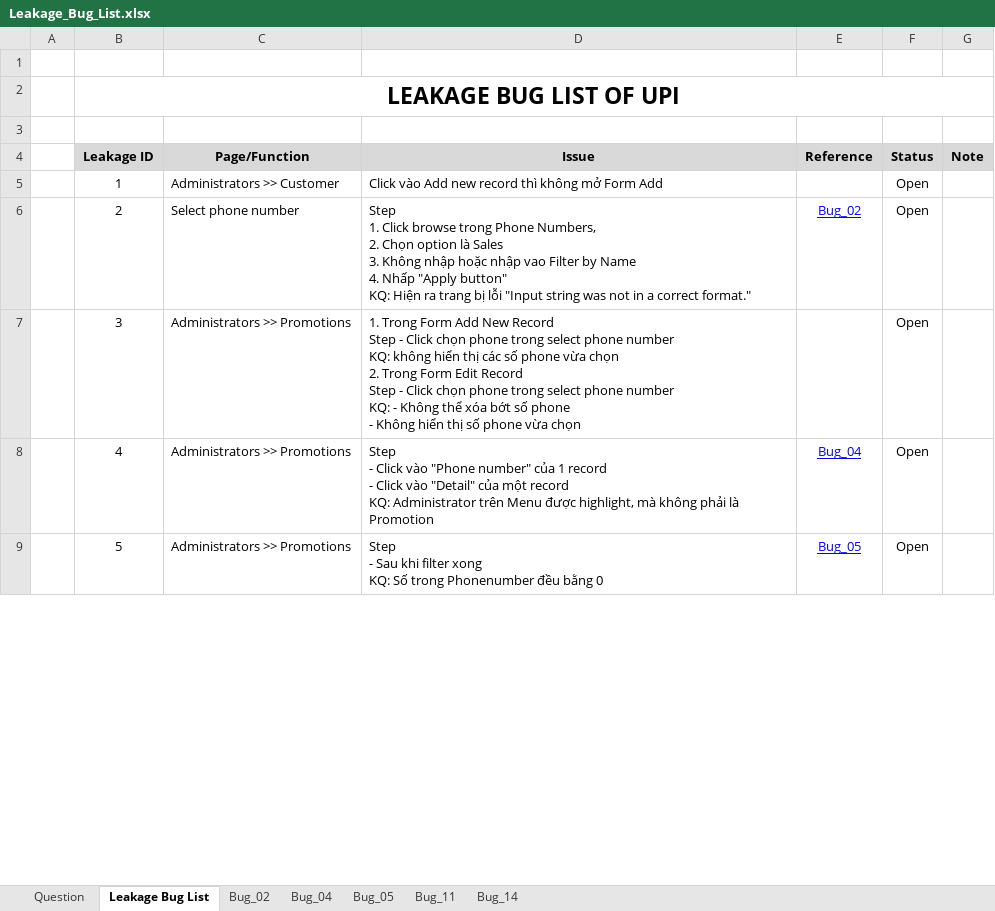
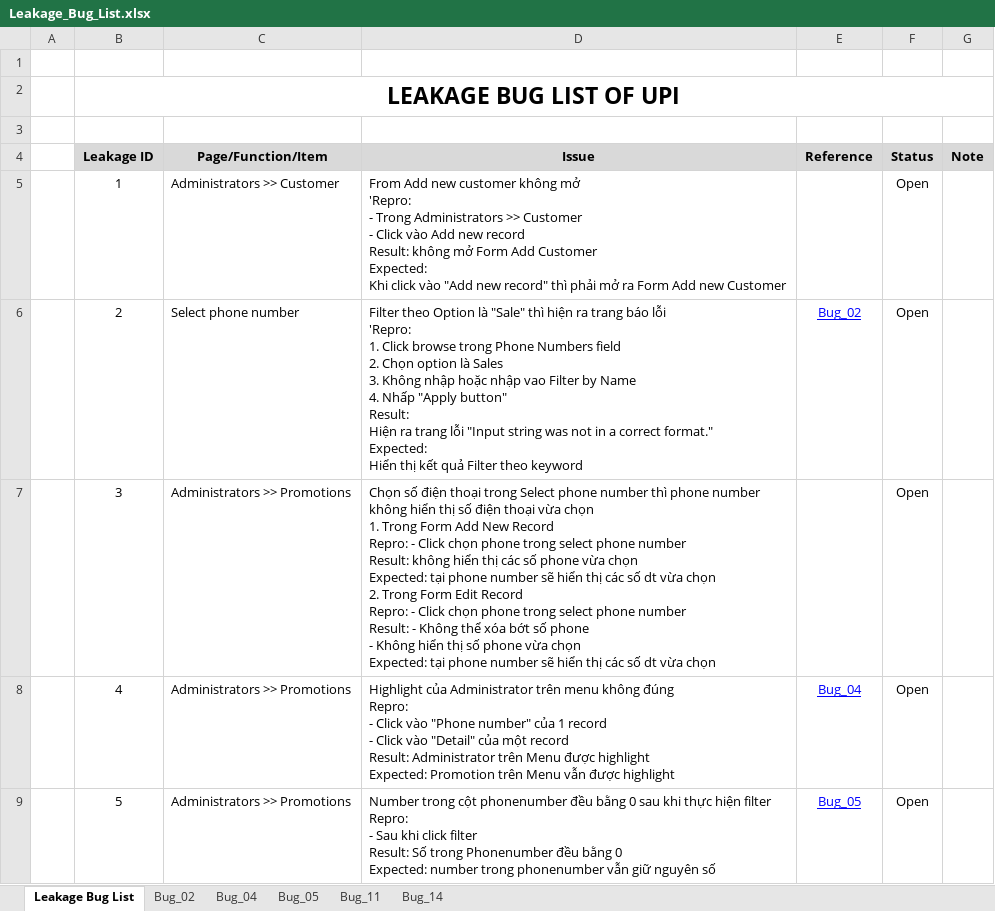
Before and after one commit to groshugo/unitedpharma, an Excel workbook: 04_TESTING/Leakage_Bug_List.xlsx, sheet Leakage Bug List, drawn as a sheet; only a part is shown; values as stored, in another font and other column widths than the file's, no borders; ↵ is a line break in a cell; the diff covers the shown part only; the diff names each change by its address in the sheet, - before the commit and + after, or states it on an @@ line.

```diff
--- a/04_TESTING/Leakage_Bug_List.xlsx (sheet Leakage Bug List)
+++ b/04_TESTING/Leakage_Bug_List.xlsx (sheet Leakage Bug List)
-sheet tab: Question
-C4: Page/Function
+C4: Page/Function/Item
-D5 (Issue): Click vào Add new record thì không mở Form Add
+D5 (Issue): From Add new customer không mở ↵ 'Repro: ↵ - Trong Administrators >> Customer ↵ - Click vào Add new record ↵ Result: không mở Form Add Customer ↵ Expected: ↵ Khi click vào "Add new record" thì phải mở ra Form Add new Customer
-D6 (Issue): Step ↵ 1. Click browse trong Phone Numbers, ↵ 2. Chọn option là Sales ↵ 3. Không nhập hoặc nhập vao Filter by Name ↵ 4. Nhấp "Apply button" ↵ KQ: Hiện ra trang bị lỗi "Input string was not in a correct format."
+D6 (Issue): Filter theo Option là "Sale" thì hiện ra trang báo lỗi ↵ 'Repro: ↵ 1. Click browse trong Phone Numbers field ↵ 2. Chọn option là Sales ↵ 3. Không nhập hoặc nhập vao Filter by Name ↵ 4. Nhấp "Apply button" ↵ Result: ↵ Hiện ra trang lỗi "Input string was not in a correct format." ↵ Expected: ↵ Hiển thị kết quả Filter theo keyword
-D7 (Issue): 1. Trong Form Add New Record ↵ Step - Click chọn phone trong select phone number ↵ KQ: không hiển thị các số phone vừa chọn ↵ 2. Trong Form Edit Record ↵ Step - Click chọn phone trong select phone number ↵ KQ: - Không thể xóa bớt số phone ↵ - Không hiển thị số phone vừa chọn
+D7 (Issue): Chọn số điện thoại trong Select phone number thì phone number không hiển thị số điện thoại vừa chọn ↵ 1. Trong Form Add New Record ↵ Repro: - Click chọn phone trong select phone number ↵ Result: không hiển thị các số phone vừa chọn ↵ Expected: tại phone number sẽ hiển thị các số dt vừa chọn ↵ 2. Trong Form Edit Record ↵ Repro: - Click chọn phone trong select phone number ↵ Result: - Không thể xóa bớt số phone ↵ - Không hiển thị số phone vừa chọn ↵ Expected: tại phone number sẽ hiển thị các số dt vừa chọn
-D8 (Issue): Step ↵ - Click vào "Phone number" của 1 record ↵ - Click vào "Detail" của một record ↵ KQ: Administrator trên Menu được highlight, mà không phải là Promotion
+D8 (Issue): Highlight của Administrator trên menu không đúng ↵ Repro: ↵ - Click vào "Phone number" của 1 record ↵ - Click vào "Detail" của một record ↵ Result: Administrator trên Menu được highlight ↵ Expected: Promotion trên Menu vẫn được highlight
-D9 (Issue): Step ↵ - Sau khi filter xong ↵ KQ: Số trong Phonenumber đều bằng 0
+D9 (Issue): Number trong cột phonenumber đều bằng 0 sau khi thực hiện filter ↵ Repro: ↵ - Sau khi click filter ↵ Result: Số trong Phonenumber đều bằng 0 ↵ Expected: number trong phonenumber vẫn giữ nguyên số
```
Also changed, not shown: 1 removed row and 27 edited cells elsewhere in this sheet.
